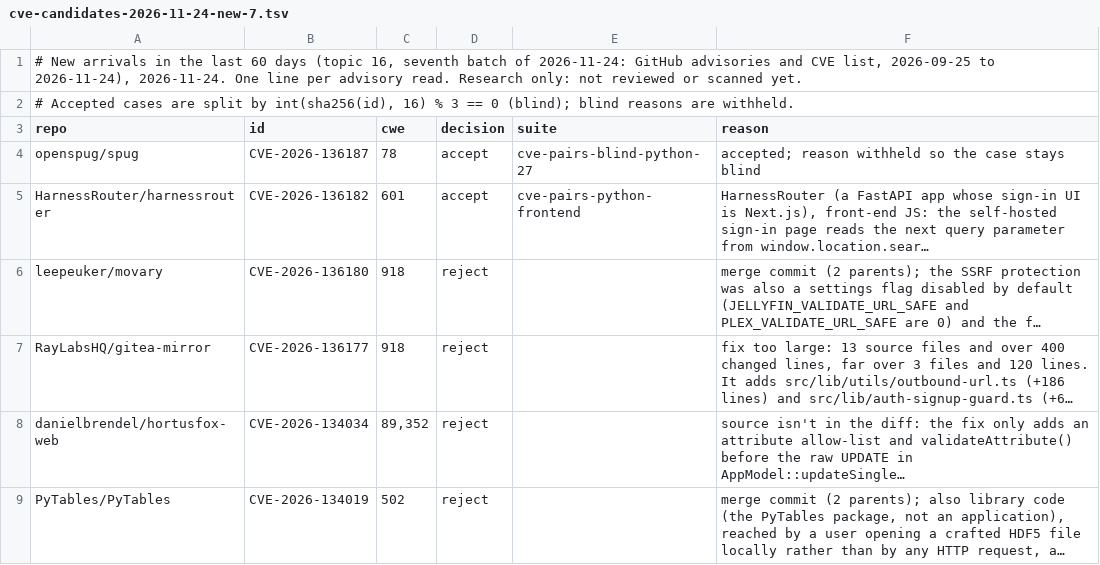
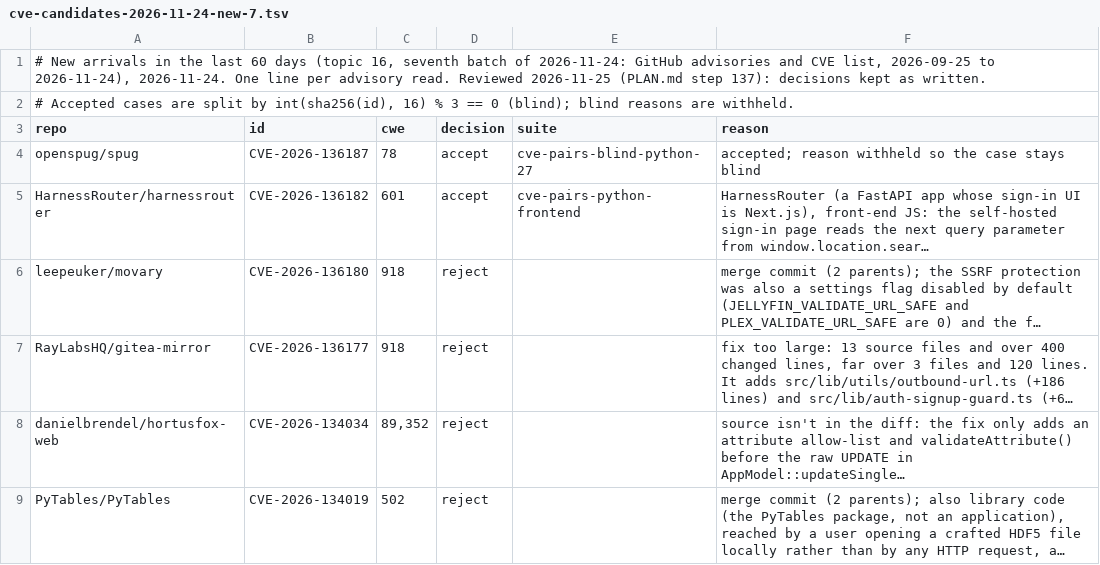
Before and after one commit to shwan-ps5/codewatch, a TSV file: benchmarks/cve-candidates-2026-11-24-new-7.tsv, drawn as a sheet; long unchanged cells end in ….

```diff
--- a/benchmarks/cve-candidates-2026-11-24-new-7.tsv
+++ b/benchmarks/cve-candidates-2026-11-24-new-7.tsv
@@ -1,2 +1,2 @@
-# New arrivals in the last 60 days (topic 16, seventh batch of 2026-11-24: GitHub advisories and CVE list, 2026-09-25 to 2026-11-24), 2026-11-24. One line per advisory read. Research only: not reviewed or scanned yet.
+# New arrivals in the last 60 days (topic 16, seventh batch of 2026-11-24: GitHub advisories and CVE list, 2026-09-25 to 2026-11-24), 2026-11-24. One line per advisory read. Reviewed 2026-11-25 (PLAN.md step 137): decisions kept as written.
 # Accepted cases are split by int(sha256(id), 16) % 3 == 0 (blind); blind reasons are withheld.
```
Also changed, not shown: benchmarks/cve-candidates-2026-11-24-new-10.tsv, benchmarks/cve-candidates-2026-11-24-new-11.tsv, 8 other files.
